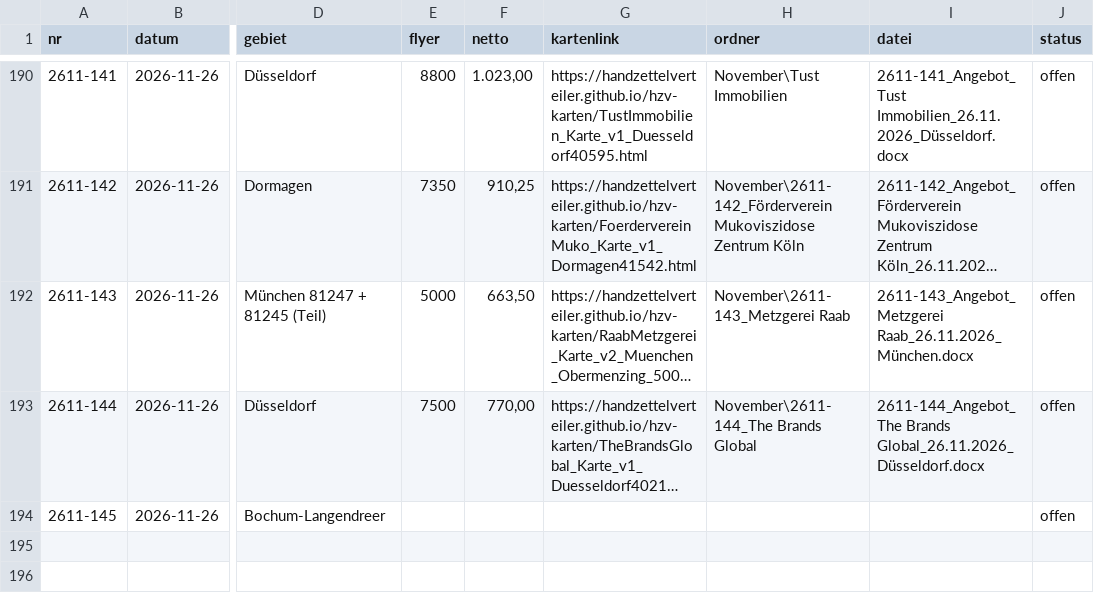
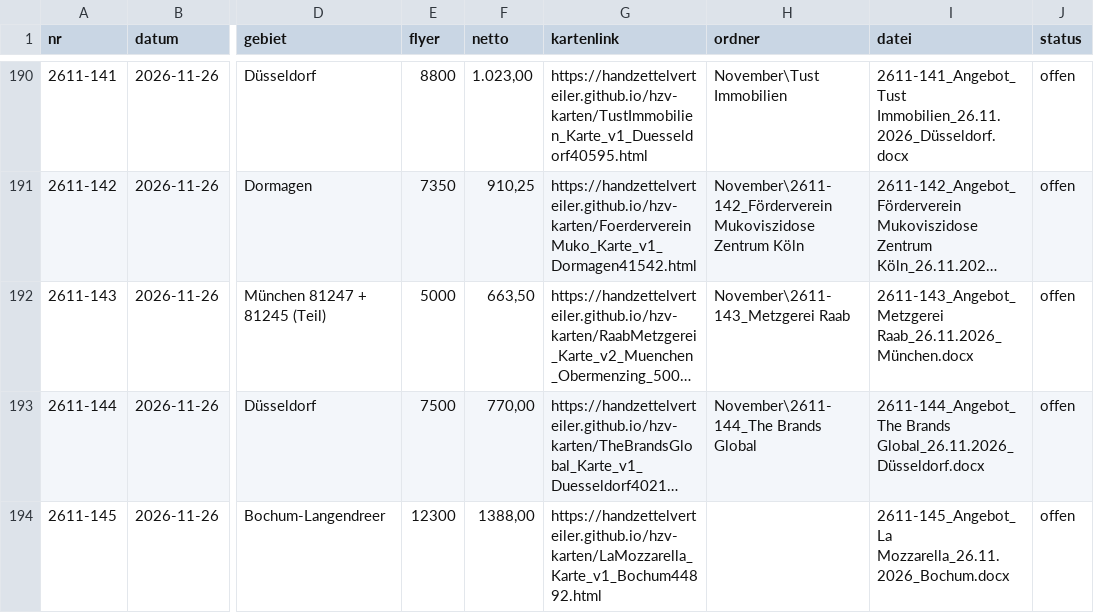
Before and after one commit to handzettelverteiler/hzv-karten, a CSV file: daten/angebote_register.csv, drawn as a sheet; only a part is shown, gaps mark what is left out; long unchanged cells end in …; the diff names each change by its address in the sheet, - before the commit and + after, or states it on an @@ line.

```diff
--- a/daten/angebote_register.csv
+++ b/daten/angebote_register.csv
-E194 (flyer): (empty)
+E194 (flyer): 12300
-F194 (netto): (empty)
+F194 (netto): 1388,00
-G194 (kartenlink): (empty)
+G194 (kartenlink): https://handzettelverteiler.github.io/hzv-karten/LaMozzarella_Karte_v1_Bochum44892.html
-I194 (datei): (empty)
+I194 (datei): 2611-145_Angebot_La Mozzarella_26.11.2026_Bochum.docx
```
